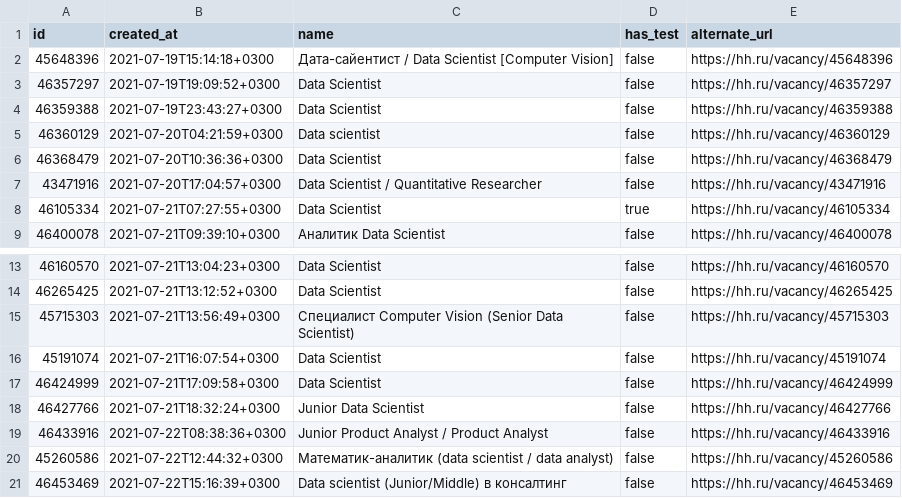
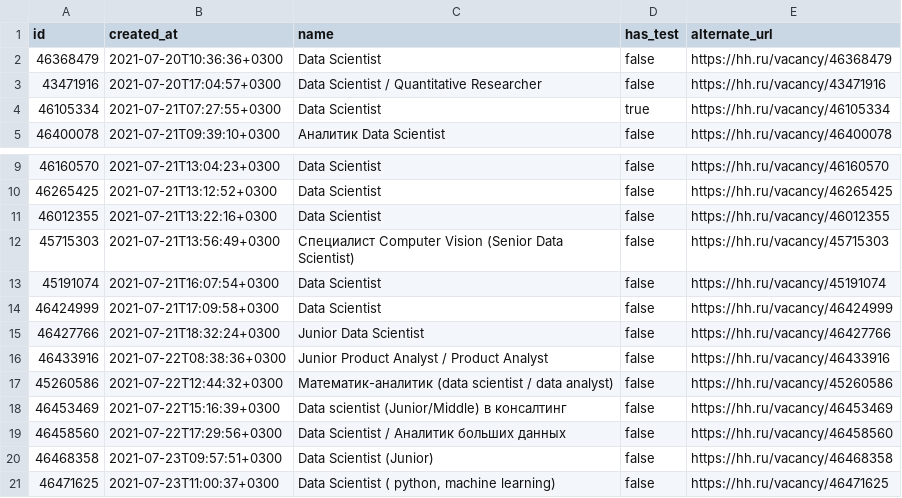
Before and after one commit to AnastasiiaRadaeva/Python_Pool, a CSV file: Pool/Day00/ex02/hh_sorted.csv, drawn as a sheet; only a part is shown, gaps mark what is left out.

```diff
--- a/Pool/Day00/ex02/hh_sorted.csv
+++ b/Pool/Day00/ex02/hh_sorted.csv
@@ -1,6 +1,2 @@
 "id","created_at","name","has_test","alternate_url"
-"45648396","2021-07-19T15:14:18+0300","Дата-сайентист / Data Scientist [Computer Vision]",false,"https://hh.ru/vacancy/45648396"
-"46357297","2021-07-19T19:09:52+0300","Data Scientist",false,"https://hh.ru/vacancy/46357297"
-"46359388","2021-07-19T23:43:27+0300","Data Scientist",false,"https://hh.ru/vacancy/46359388"
-"46360129","2021-07-20T04:21:59+0300","Data scientist",false,"https://hh.ru/vacancy/46360129"
 "46368479","2021-07-20T10:36:36+0300","Data Scientist",false,"https://hh.ru/vacancy/46368479"
@@ -14,2 +10,3 @@
 "46265425","2021-07-21T13:12:52+0300","Data Scientist",false,"https://hh.ru/vacancy/46265425"
+"46012355","2021-07-21T13:22:16+0300","Data Scientist",false,"https://hh.ru/vacancy/46012355"
 "45715303","2021-07-21T13:56:49+0300","Специалист Computer Vision (Senior Data Scientist)",false,"https://hh.ru/vacancy/45715303"
@@ -21 +18,4 @@
 "46453469","2021-07-22T15:16:39+0300","Data scientist (Junior/Middle) в консалтинг",false,"https://hh.ru/vacancy/46453469"
+"46458560","2021-07-22T17:29:56+0300","Data Scientist / Аналитик больших данных",false,"https://hh.ru/vacancy/46458560"
+"46468358","2021-07-23T09:57:51+0300","Data Scientist (Junior)",false,"https://hh.ru/vacancy/46468358"
+"46471625","2021-07-23T11:00:37+0300","Data Scientist ( python, machine learning)",false,"https://hh.ru/vacancy/46471625"
```
Also changed, not shown: Pool/Day00/ex01/hh.csv, 2 other files.
